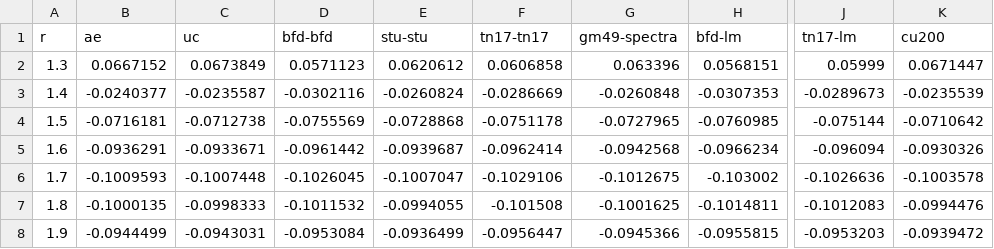
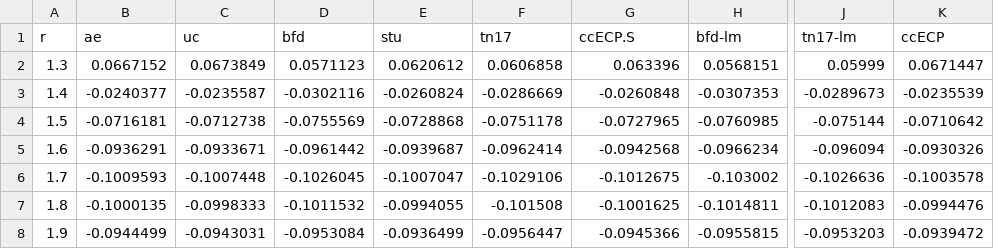
Before and after one commit to camelto2/correlated-data, a CSV file: csv/CuO_qz.csv, drawn as a sheet; only a part is shown, gaps mark what is left out; the diff names each change by its address in the sheet, - before the commit and + after, or states it on an @@ line.

```diff
--- a/csv/CuO_qz.csv
+++ b/csv/CuO_qz.csv
-D1: bfd-bfd
+D1: bfd
-E1: stu-stu
+E1: stu
-F1: tn17-tn17
+F1: tn17
-G1: gm49-spectra
+G1: ccECP.S
-K1: cu200
+K1: ccECP
```
Also changed, not shown: csv/CrO_5z.csv, csv/FeO_5z.csv, 16 other files.
